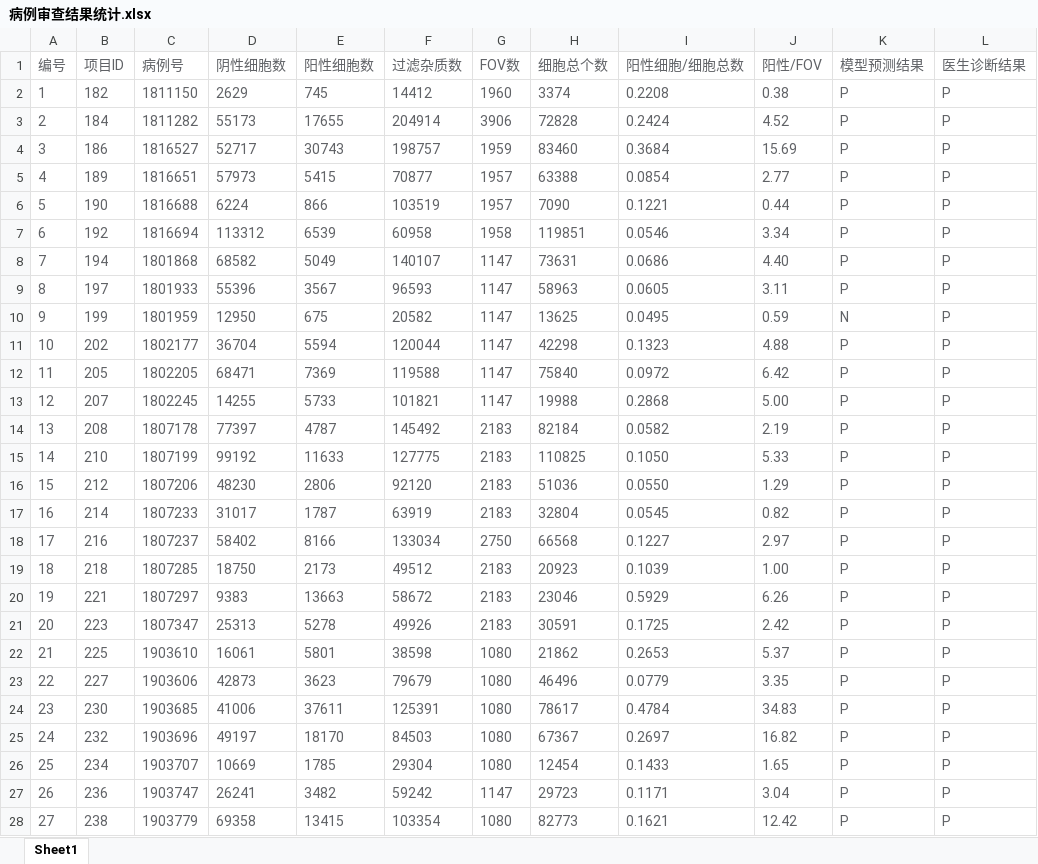
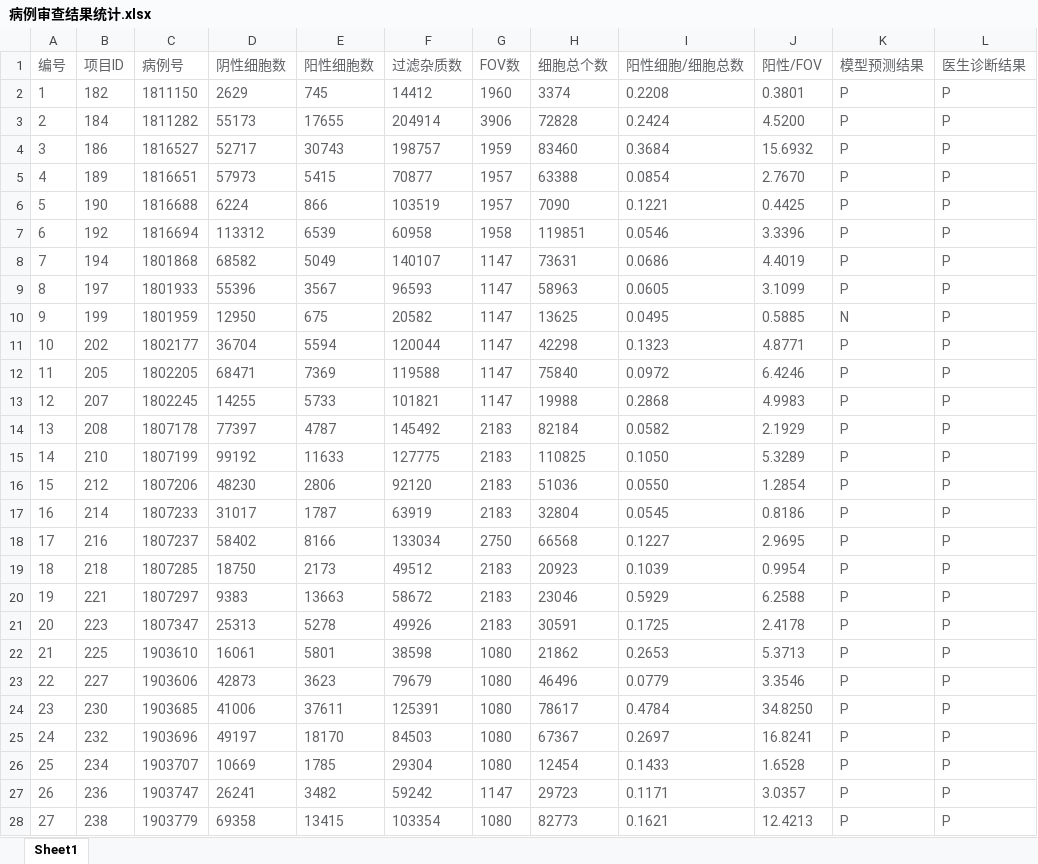
Before and after one commit to paulxiong/cervical, an Excel workbook: dataset/病例审查结果统计.xlsx, sheet Sheet1, drawn as a sheet; only a part is shown; values as stored, in another font and other column widths than the file's, no borders; the diff covers the shown part only; the diff names each change by its address in the sheet, - before the commit and + after, or states it on an @@ line.

Commit message:
更新统计数据

```diff
--- a/dataset/病例审查结果统计.xlsx (sheet Sheet1)
+++ b/dataset/病例审查结果统计.xlsx (sheet Sheet1)
-J2 (阳性/FOV): 0.38
+J2 (阳性/FOV): 0.3801
-J3 (阳性/FOV): 4.52
+J3 (阳性/FOV): 4.5200
-J4 (阳性/FOV): 15.69
+J4 (阳性/FOV): 15.6932
-J5 (阳性/FOV): 2.77
+J5 (阳性/FOV): 2.7670
-J6 (阳性/FOV): 0.44
+J6 (阳性/FOV): 0.4425
-J7 (阳性/FOV): 3.34
+J7 (阳性/FOV): 3.3396
-J8 (阳性/FOV): 4.40
+J8 (阳性/FOV): 4.4019
-J9 (阳性/FOV): 3.11
+J9 (阳性/FOV): 3.1099
-J10 (阳性/FOV): 0.59
+J10 (阳性/FOV): 0.5885
-J11 (阳性/FOV): 4.88
+J11 (阳性/FOV): 4.8771
-J12 (阳性/FOV): 6.42
+J12 (阳性/FOV): 6.4246
-J13 (阳性/FOV): 5.00
+J13 (阳性/FOV): 4.9983
-J14 (阳性/FOV): 2.19
+J14 (阳性/FOV): 2.1929
-J15 (阳性/FOV): 5.33
+J15 (阳性/FOV): 5.3289
-J16 (阳性/FOV): 1.29
+J16 (阳性/FOV): 1.2854
-J17 (阳性/FOV): 0.82
+J17 (阳性/FOV): 0.8186
-J18 (阳性/FOV): 2.97
+J18 (阳性/FOV): 2.9695
-J19 (阳性/FOV): 1.00
+J19 (阳性/FOV): 0.9954
-J20 (阳性/FOV): 6.26
+J20 (阳性/FOV): 6.2588
-J21 (阳性/FOV): 2.42
+J21 (阳性/FOV): 2.4178
-J22 (阳性/FOV): 5.37
+J22 (阳性/FOV): 5.3713
-J23 (阳性/FOV): 3.35
+J23 (阳性/FOV): 3.3546
-J24 (阳性/FOV): 34.83
+J24 (阳性/FOV): 34.8250
-J25 (阳性/FOV): 16.82
+J25 (阳性/FOV): 16.8241
-J26 (阳性/FOV): 1.65
+J26 (阳性/FOV): 1.6528
-J27 (阳性/FOV): 3.04
+J27 (阳性/FOV): 3.0357
-J28 (阳性/FOV): 12.42
+J28 (阳性/FOV): 12.4213
```
Also changed, not shown: 27 added rows and 152 edited cells elsewhere in this sheet.
